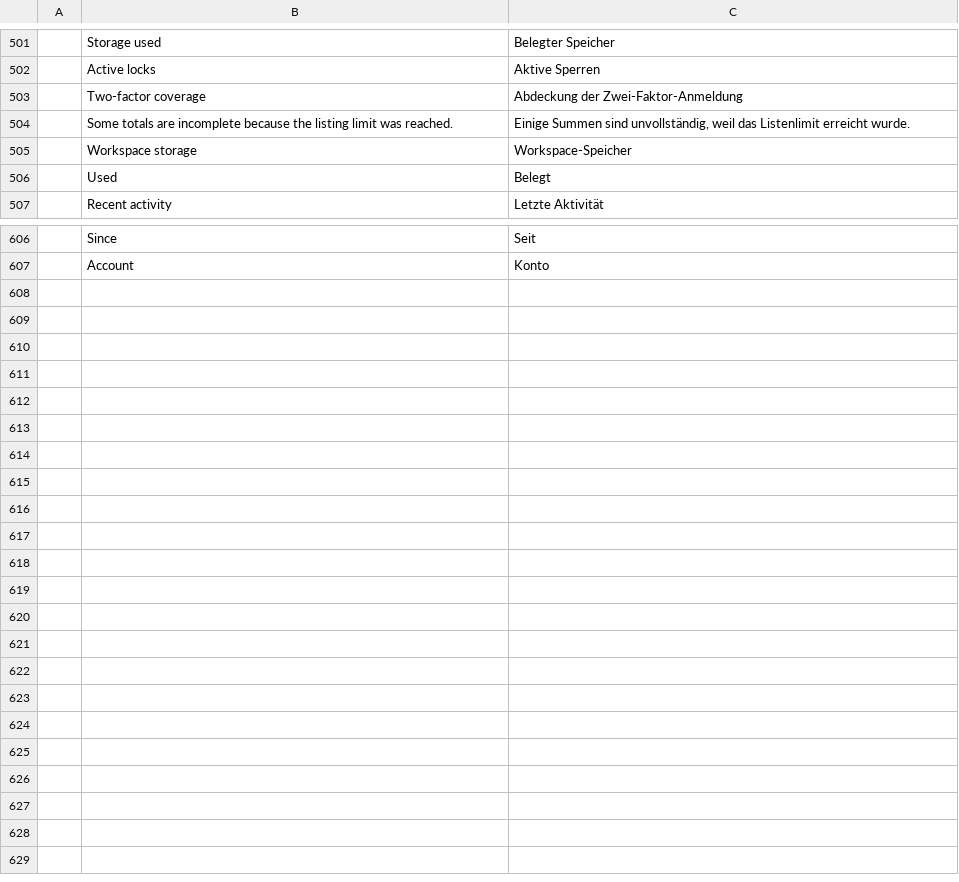
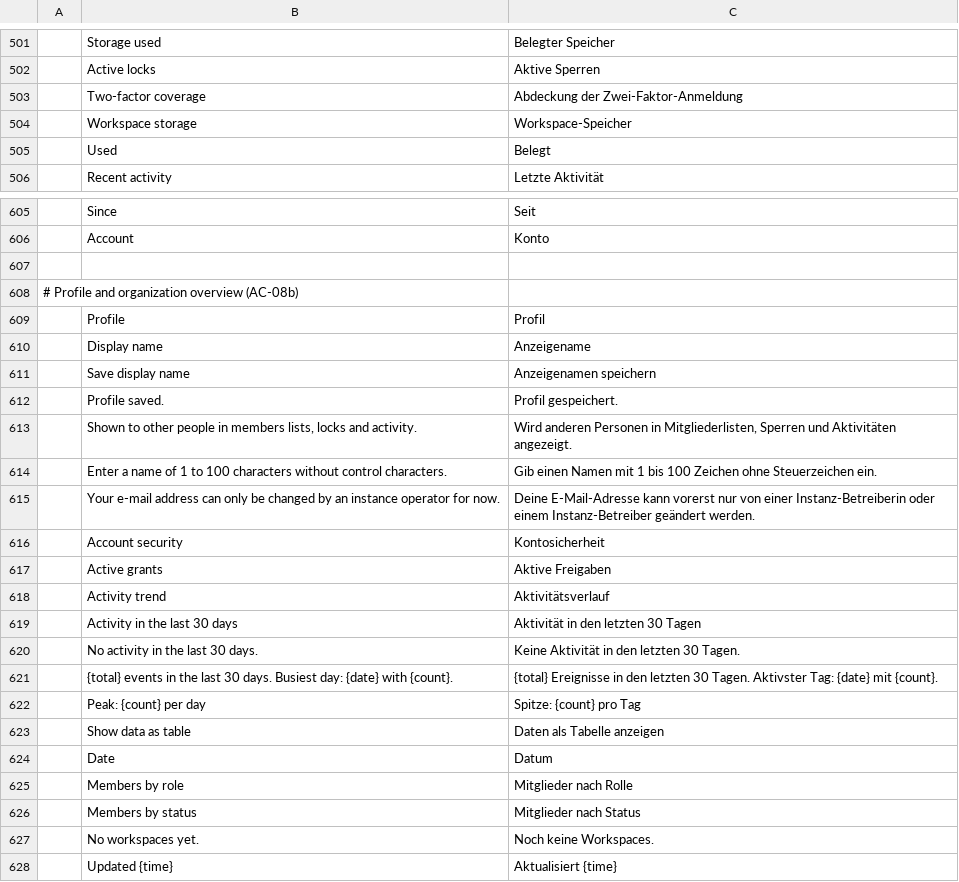
Before and after one commit to Skyfuller1303/craftcloud, a TSV file: apps/craftcloud-admin/src/locales/de.tsv, drawn as a sheet; only a part is shown, gaps mark what is left out.

Commit message:
feat(admin): AC-08b profile, organization overview, guest view, code splitting
PATCH /auth/profile lets a person change their own display name (audited
without the value). GET /organizations/{id}/overview returns org-scoped
aggregate counts and a 30-day activity series for owners and admins; the
overview screen uses it with an accessible SVG chart instead of crawling
lists. Guests land on Shared with me and see no workspace navigation.
Screens load lazily; the main chunk drops from 672 kB to 226 kB.

```diff
--- a/apps/craftcloud-admin/src/locales/de.tsv
+++ b/apps/craftcloud-admin/src/locales/de.tsv
@@ -503,3 +503,2 @@
 	Two-factor coverage	Abdeckung der Zwei-Faktor-Anmeldung
-	Some totals are incomplete because the listing limit was reached.	Einige Summen sind unvollständig, weil das Listenlimit erreicht wurde.
 	Workspace storage	Workspace-Speicher
@@ -607 +606,23 @@
 	Account	Konto
+
+# Profile and organization overview (AC-08b)
+	Profile	Profil
+	Display name	Anzeigename
+	Save display name	Anzeigenamen speichern
+	Profile saved.	Profil gespeichert.
+	Shown to other people in members lists, locks and activity.	Wird anderen Personen in Mitgliederlisten, Sperren und Aktivitäten angezeigt.
+	Enter a name of 1 to 100 characters without control characters.	Gib einen Namen mit 1 bis 100 Zeichen ohne Steuerzeichen ein.
+	Your e-mail address can only be changed by an instance operator for now.	Deine E-Mail-Adresse kann vorerst nur von einer Instanz-Betreiberin oder einem Instanz-Betreiber geändert werden.
+	Account security	Kontosicherheit
+	Active grants	Aktive Freigaben
+	Activity trend	Aktivitätsverlauf
+	Activity in the last 30 days	Aktivität in den letzten 30 Tagen
+	No activity in the last 30 days.	Keine Aktivität in den letzten 30 Tagen.
+	{total} events in the last 30 days. Busiest day: {date} with {count}.	{total} Ereignisse in den letzten 30 Tagen. Aktivster Tag: {date} mit {count}.
+	Peak: {count} per day	Spitze: {count} pro Tag
+	Show data as table	Daten als Tabelle anzeigen
+	Date	Datum
+	Members by role	Mitglieder nach Rolle
+	Members by status	Mitglieder nach Status
+	No workspaces yet.	Noch keine Workspaces.
+	Updated {time}	Aktualisiert {time}
```
Also changed, not shown: apps/craftcloud-admin/src/locales/en.tsv, 32 other files.
